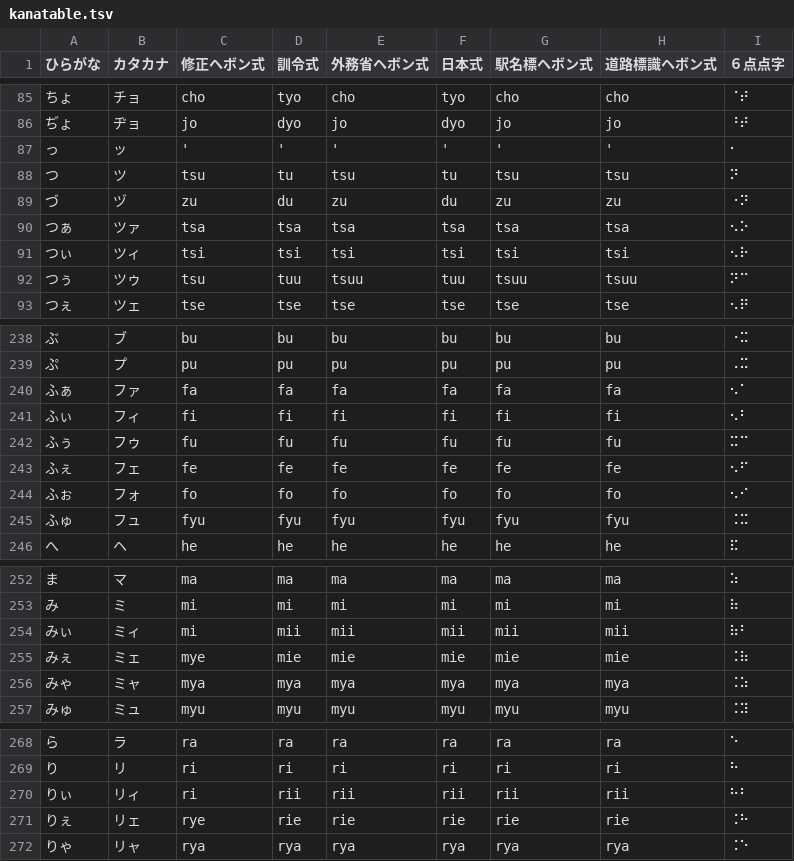
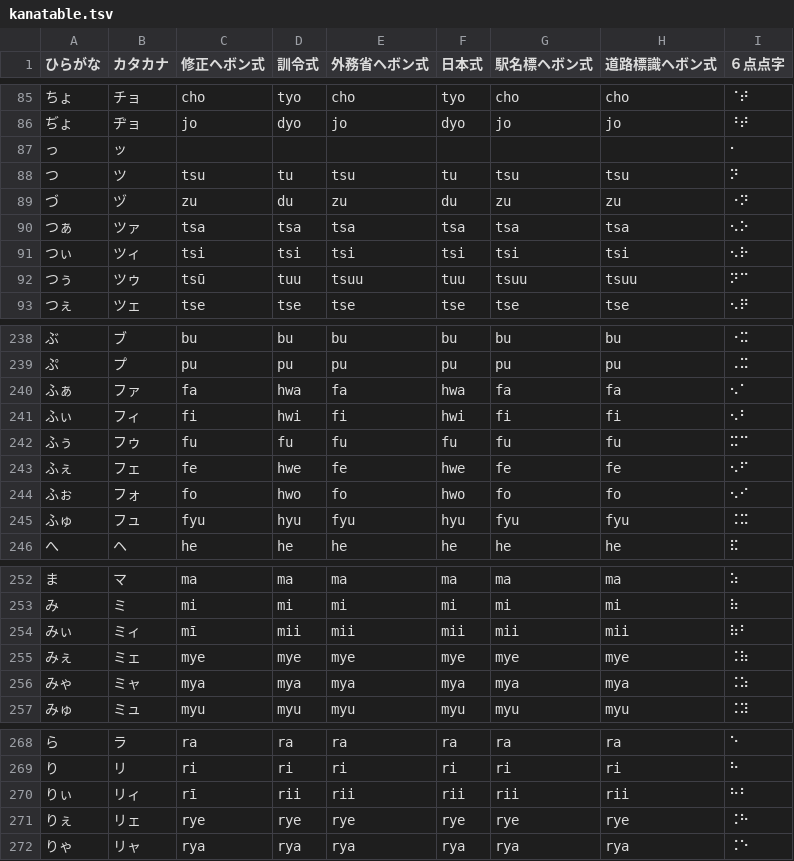
Before and after one commit to masahills/kanada, a TSV file: tools/mappings/kanatable.tsv, drawn as a sheet; only a part is shown, gaps mark what is left out; the diff covers the shown part only.

Commit message:
Update kanatable.tsv to include macron notation for long vowels

```diff
--- a/tools/mappings/kanatable.tsv
+++ b/tools/mappings/kanatable.tsv
@@ -86,3 +86,3 @@
 ぢょ	ヂョ	jo	dyo	jo	dyo	jo	jo	⠘⠞
-っ	ッ	'	'	'	'	'	'	⠂
+っ	ッ							⠂
 つ	ツ	tsu	tu	tsu	tu	tsu	tsu	⠝
@@ -91,3 +91,3 @@
 つぃ	ツィ	tsi	tsi	tsi	tsi	tsi	tsi	⠢⠗
-つぅ	ツゥ	tsu	tuu	tsuu	tuu	tsuu	tsuu	⠝⠉
+つぅ	ツゥ	tsū	tuu	tsuu	tuu	tsuu	tsuu	⠝⠉
 つぇ	ツェ	tse	tse	tse	tse	tse	tse	⠢⠟
@@ -239,8 +239,8 @@
 ぷ	プ	pu	pu	pu	pu	pu	pu	⠠⠭
-ふぁ	ファ	fa	fa	fa	fa	fa	fa	⠢⠁
-ふぃ	フィ	fi	fi	fi	fi	fi	fi	⠢⠃
+ふぁ	ファ	fa	hwa	fa	hwa	fa	fa	⠢⠁
+ふぃ	フィ	fi	hwi	fi	hwi	fi	fi	⠢⠃
 ふぅ	フゥ	fu	fu	fu	fu	fu	fu	⠭⠉
-ふぇ	フェ	fe	fe	fe	fe	fe	fe	⠢⠋
-ふぉ	フォ	fo	fo	fo	fo	fo	fo	⠢⠊
-ふゅ	フュ	fyu	fyu	fyu	fyu	fyu	fyu	⠨⠭
+ふぇ	フェ	fe	hwe	fe	hwe	fe	fe	⠢⠋
+ふぉ	フォ	fo	hwo	fo	hwo	fo	fo	⠢⠊
+ふゅ	フュ	fyu	hyu	fyu	hyu	fyu	fyu	⠨⠭
 へ	ヘ	he	he	he	he	he	he	⠯
@@ -253,4 +253,4 @@
 み	ミ	mi	mi	mi	mi	mi	mi	⠷
-みぃ	ミィ	mi	mii	mii	mii	mii	mii	⠷⠃
-みぇ	ミェ	mye	mie	mie	mie	mie	mie	⠨⠷
+みぃ	ミィ	mī	mii	mii	mii	mii	mii	⠷⠃
+みぇ	ミェ	mye	mye	mye	mye	mye	mye	⠨⠷
 みゃ	ミャ	mya	mya	mya	mya	mya	mya	⠨⠵
@@ -269,4 +269,4 @@
 り	リ	ri	ri	ri	ri	ri	ri	⠓
-りぃ	リィ	ri	rii	rii	rii	rii	rii	⠓⠃
-りぇ	リェ	rye	rie	rie	rie	rie	rie	⠨⠓
+りぃ	リィ	rī	rii	rii	rii	rii	rii	⠓⠃
+りぇ	リェ	rye	rye	rye	rye	rye	rye	⠨⠓
 りゃ	リャ	rya	rya	rya	rya	rya	rya	⠨⠑
```
Also changed, not shown: 12 edited cells elsewhere in this file.
